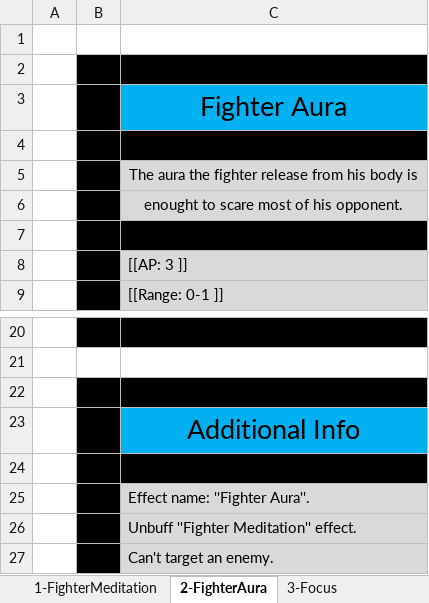
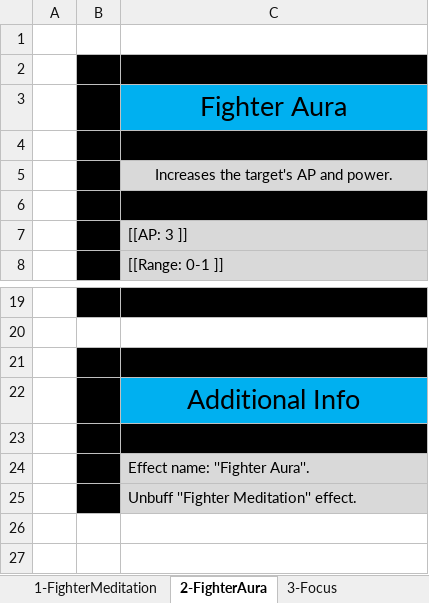
Before and after one commit to opachot/BattleForVoxturia, an Excel workbook: GameDesign/Class/Done/1_Fighter/Documentation/FighterSkills.xlsx, sheet 2-FighterAura, drawn as a sheet; only a part is shown, gaps mark what is left out; values as stored, in another font and other column widths than the file's, no borders; the diff names each change by its address in the sheet, - before the commit and + after, or states it on an @@ line.

Commit message:
Added skill in Elementalist doc and Modified the whole skills description of the Fighter in its doc.

```diff
--- a/GameDesign/Class/Done/1_Fighter/Documentation/FighterSkills.xlsx (sheet 2-FighterAura)
+++ b/GameDesign/Class/Done/1_Fighter/Documentation/FighterSkills.xlsx (sheet 2-FighterAura)
-C5: The aura the fighter release from his body is
+C5: Increases the target's AP and power.
-row 6:  |  | enought to scare most of his opponent.
-row 27:  |  | Can't target an enemy.
```
Also changed, not shown: sheet 1-FighterMeditation, sheet 9-KiBlast, sheet 4-PrecisionStrike, sheet 10-LiquidKick, sheet 7-EagleFlight, sheet 8-IronPuch, 3 more sheets, GameDesign/Class/5-Elementalist/Documentation/ElementalistSkills.xlsx.
